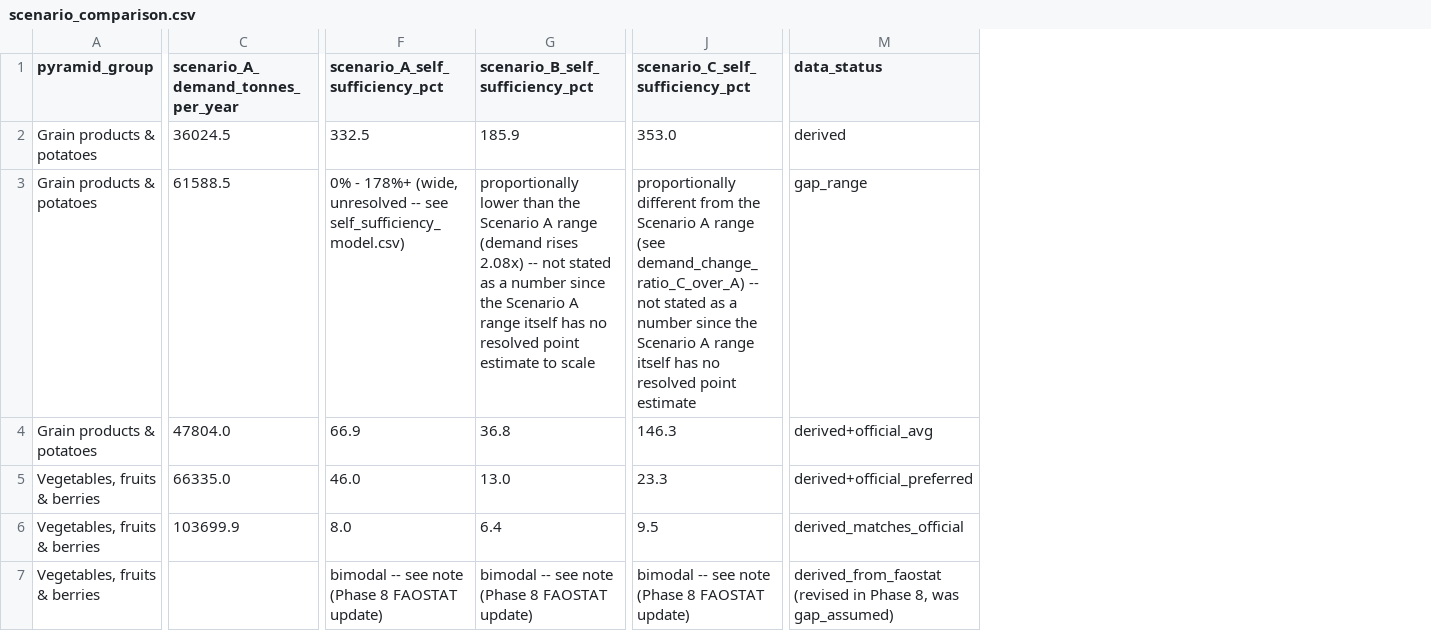
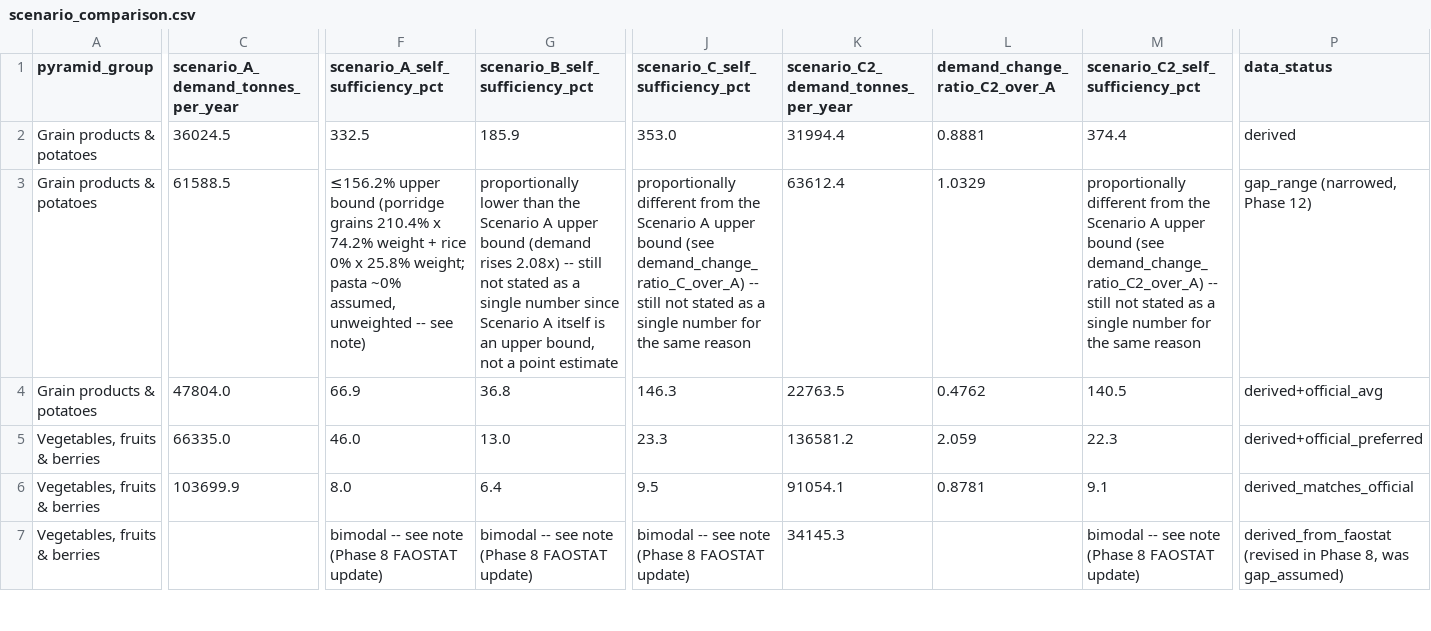
Before and after one commit to RRisto/toidujulgeolek, a CSV file: data/processed/scenario_comparison.csv, drawn as a sheet; only a part is shown, gaps mark what is left out; addresses are those after the commit; the diff covers the shown part only; the diff names each change by its address in the sheet, - before the commit and + after, or states it on an @@ line.

```diff
--- a/data/processed/scenario_comparison.csv
+++ b/data/processed/scenario_comparison.csv
+column K, rows 1-7: scenario_C2_demand_tonnes_per_year | 31994.4 | 63612.4 | 22763.5 | 136581.2 | 91054.1 | 34145.3
+column L (demand_change_ratio_C2_over_A), rows 2-6: 0.8881 | 1.0329 | 0.4762 | 2.059 | 0.8781
+column M (scenario_C2_self_sufficiency_pct), rows 2-7: 374.4 | proportionally different from the Scenario A upper bound (see demand_change_ratio_C2_over_A) -- still not stated as a single number for the same reason | 140.5 | 22.3 | 9.1 | bimodal -- see note (Phase 8 FAOSTAT update)
-F3 (scenario_A_self_sufficiency_pct): 0% - 178%+ (wide, unresolved -- see self_sufficiency_model.csv)
+F3 (scenario_A_self_sufficiency_pct): ≤156.2% upper bound (porridge grains 210.4% x 74.2% weight + rice 0% x 25.8% weight; pasta ~0% assumed, unweighted -- see note)
-G3 (scenario_B_self_sufficiency_pct): …Scenario A range (demand rises 2.08x) -- not stated as a number since the Scenario A range itself has no resolved point estimate to scale
+G3 (scenario_B_self_sufficiency_pct): …Scenario A upper bound (demand rises 2.08x) -- still not stated as a single number since Scenario A itself is an upper bound, not a point estimate
-J3 (scenario_C_self_sufficiency_pct): …Scenario A range (see demand_change_ratio_C_over_A) -- not stated as a number since the Scenario A range itself has no resolved point estimate
+J3 (scenario_C_self_sufficiency_pct): …Scenario A upper bound (see demand_change_ratio_C_over_A) -- still not stated as a single number for the same reason
-P3 (data_status): gap_range
+P3 (data_status): gap_range (narrowed, Phase 12)
```
Also changed, not shown: 1 added row and 7 edited cells elsewhere in this file, data/crosswalk/food_group_crosswalk.csv, data/processed/critical_dependency_flags.csv, 37 other files.
